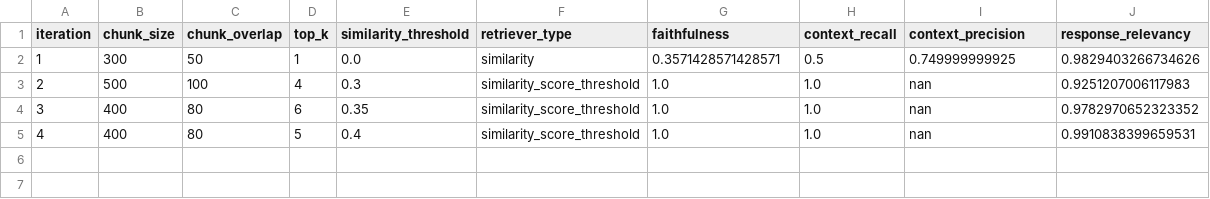
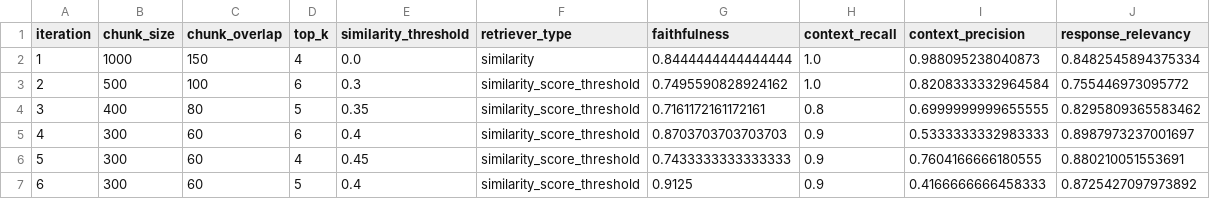
Before and after one commit to BekLG/phoenix-rag-experiments, a CSV file: results/experiment_results.csv, drawn as a sheet.

```diff
--- a/results/experiment_results.csv
+++ b/results/experiment_results.csv
@@ -1,5 +1,7 @@
 iteration,chunk_size,chunk_overlap,top_k,similarity_threshold,retriever_type,faithfulness,context_recall,context_precision,response_relevancy
-1,300,50,1,0.0,similarity,0.3571428571428571,0.5,0.749999999925,0.9829403266734626
-2,500,100,4,0.3,similarity_score_threshold,1.0,1.0,nan,0.9251207006117983
-3,400,80,6,0.35,similarity_score_threshold,1.0,1.0,nan,0.9782970652323352
-4,400,80,5,0.4,similarity_score_threshold,1.0,1.0,nan,0.9910838399659531
+1,1000,150,4,0.0,similarity,0.8444444444444444,1.0,0.988095238040873,0.8482545894375334
+2,500,100,6,0.3,similarity_score_threshold,0.7495590828924162,1.0,0.8208333332964584,0.755446973095772
+3,400,80,5,0.35,similarity_score_threshold,0.7161172161172161,0.8,0.6999999999655555,0.8295809365583462
+4,300,60,6,0.4,similarity_score_threshold,0.8703703703703703,0.9,0.5333333332983333,0.8987973237001697
+5,300,60,4,0.45,similarity_score_threshold,0.7433333333333333,0.9,0.7604166666180555,0.880210051553691
+6,300,60,5,0.4,similarity_score_threshold,0.9125,0.9,0.4166666666458333,0.8725427097973892
```
Also changed, not shown: results/evaluation_scores.csv, 13 other files.
